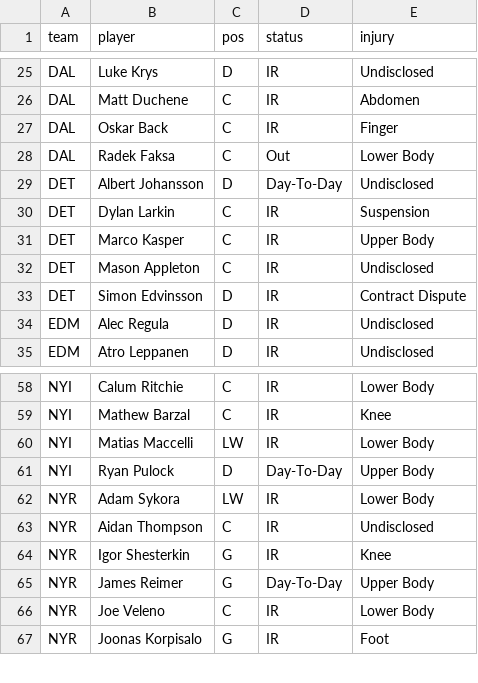
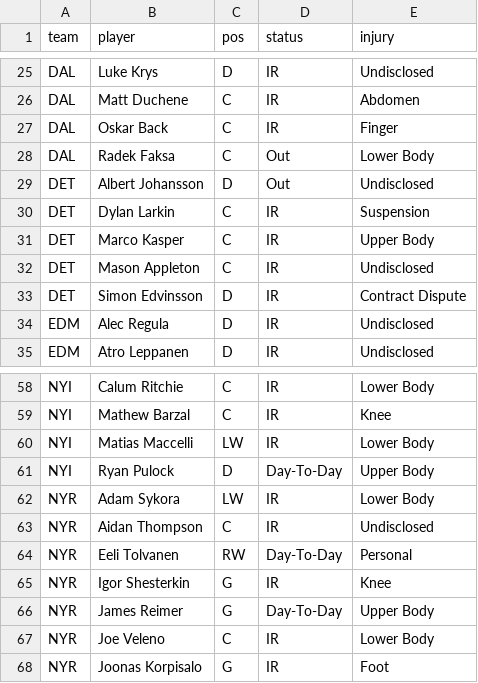
Before and after one commit to marekdoucet/pool-survivor, a CSV file: data/injuries.csv, drawn as a sheet; only a part is shown, gaps mark what is left out.

```diff
--- a/data/injuries.csv
+++ b/data/injuries.csv
@@ -28,3 +28,3 @@ DAL,Oskar Back,C,IR,Finger
 DAL,Radek Faksa,C,Out,Lower Body
-DET,Albert Johansson,D,Day-To-Day,Undisclosed
+DET,Albert Johansson,D,Out,Undisclosed
 DET,Dylan Larkin,C,IR,Suspension
@@ -63,2 +63,3 @@ NYR,Adam Sykora,LW,IR,Lower Body
 NYR,Aidan Thompson,C,IR,Undisclosed
+NYR,Eeli Tolvanen,RW,Day-To-Day,Personal
 NYR,Igor Shesterkin,G,IR,Knee
```
Also changed, not shown: 3 other files.
